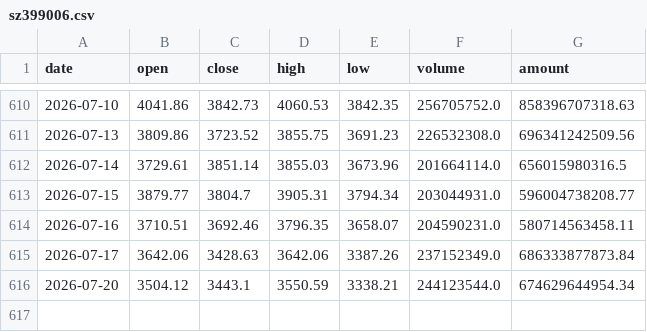
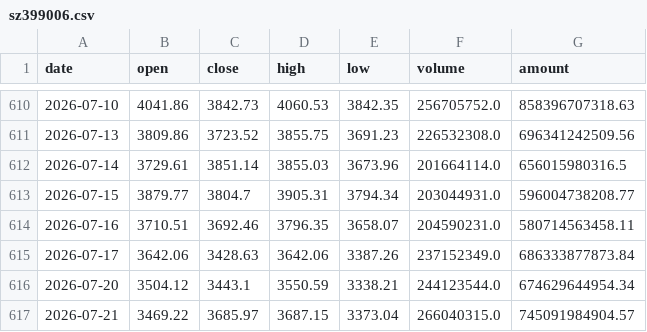
Before and after one commit to wang523615668/wu2198, a CSV file: analyzer/data/sz399006.csv, drawn as a sheet; only a part is shown, gaps mark what is left out; the diff names each change by its address in the sheet, - before the commit and + after, or states it on an @@ line.

```diff
--- a/analyzer/data/sz399006.csv
+++ b/analyzer/data/sz399006.csv
+row 617: 2026-07-21 | 3469.22 | 3685.97 | 3687.15 | 3373.04 | 266040315.0 | 745091984904.57
```
Also changed, not shown: analyzer/data/sh000001.csv, 12 other files.
